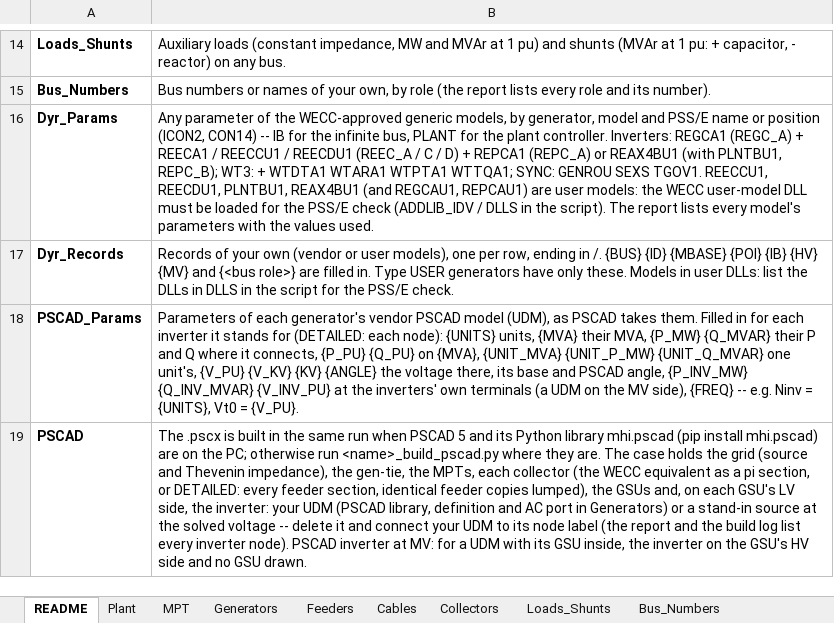
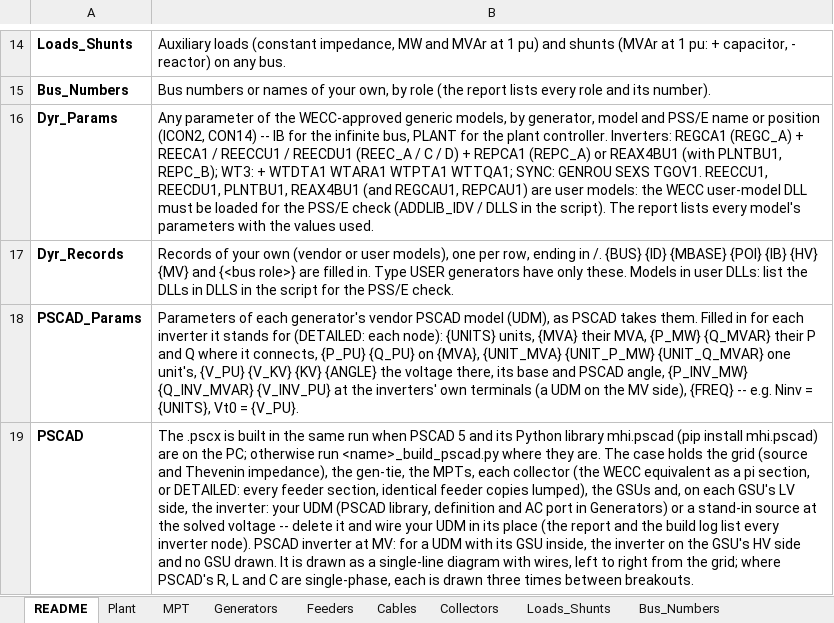
Before and after one commit to venky228/venky228, an Excel workbook: smib/SMIB_INPUT_TEMPLATE.xlsx, sheet README, drawn as a sheet; only a part is shown, gaps mark what is left out; values as stored, in another font and other column widths than the file's, no borders; the diff names each change by its address in the sheet, - before the commit and + after, or states it on an @@ line.

```diff
--- a/smib/SMIB_INPUT_TEMPLATE.xlsx (sheet README)
+++ b/smib/SMIB_INPUT_TEMPLATE.xlsx (sheet README)
-B19: …it and connect your UDM to its node label (the report and the build log list every inverter node). PSCAD inverter at MV: for a UDM with its GSU inside, the inverter on the GSU's HV side and no GSU drawn.
+B19: …it and wire your UDM in its place (the report and the build log list every inverter node). PSCAD inverter at MV: for a UDM with its GSU inside, the inverter on the GSU's HV side and no GSU drawn. It is drawn as a single-line diagram with wires, left to right from the grid; where PSCAD's R, L and C are single-phase, each is drawn three times between breakouts.
```
Also changed, not shown: 1 other file.
